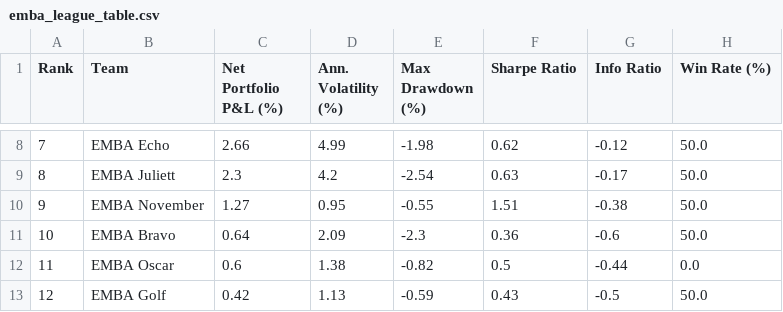
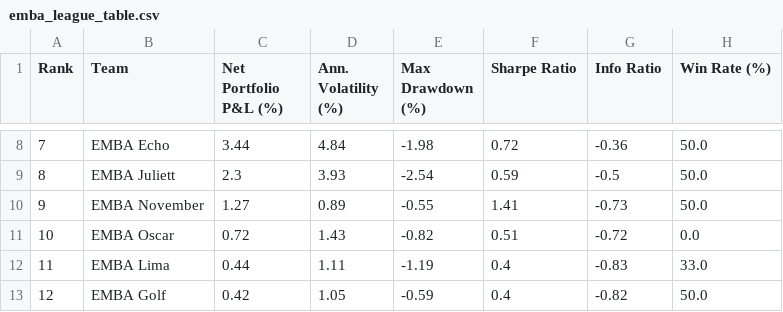
Before and after one commit to robertswigert/2025_gmi_trade_pnl, a CSV file: emba_league_table.csv, drawn as a sheet; only a part is shown, gaps mark what is left out; the diff covers the shown part only.

```diff
--- a/emba_league_table.csv
+++ b/emba_league_table.csv
@@ -8,6 +8,6 @@ Rank,Team,Net Portfolio P&L (%),Ann. Volatility (%),Max Drawdown (%),Sharpe Rati
-7,EMBA Echo,2.66,4.99,-1.98,0.62,-0.12,50.0
-8,EMBA Juliett,2.3,4.2,-2.54,0.63,-0.17,50.0
-9,EMBA November,1.27,0.95,-0.55,1.51,-0.38,50.0
-10,EMBA Bravo,0.64,2.09,-2.3,0.36,-0.6,50.0
-11,EMBA Oscar,0.6,1.38,-0.82,0.5,-0.44,0.0
-12,EMBA Golf,0.42,1.13,-0.59,0.43,-0.5,50.0
+7,EMBA Echo,3.44,4.84,-1.98,0.72,-0.36,50.0
+8,EMBA Juliett,2.3,3.93,-2.54,0.59,-0.5,50.0
+9,EMBA November,1.27,0.89,-0.55,1.41,-0.73,50.0
+10,EMBA Oscar,0.72,1.43,-0.82,0.51,-0.72,0.0
+11,EMBA Lima,0.44,1.11,-1.19,0.4,-0.83,33.0
+12,EMBA Golf,0.42,1.05,-0.59,0.4,-0.82,50.0
```
Also changed, not shown: 42 edited cells elsewhere in this file, all_individual_trades_pnl.csv, mba_league_table.csv, 10 other files.
